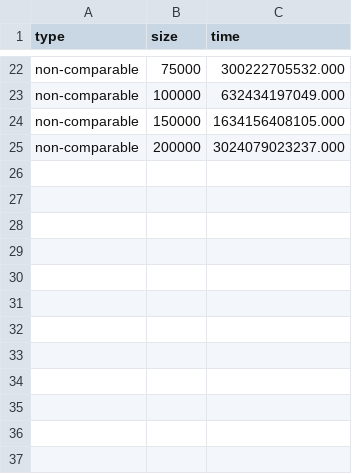
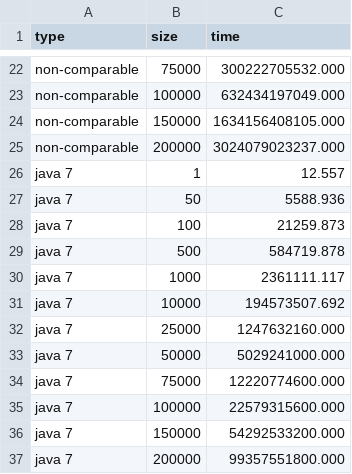
Before and after one commit to vladimirdolzhenko/hashCodeLegend, a CSV file: docs/csv/cmp.csv, drawn as a sheet; only a part is shown, gaps mark what is left out; the diff names each change by its address in the sheet, - before the commit and + after, or states it on an @@ line.

```diff
--- a/docs/csv/cmp.csv
+++ b/docs/csv/cmp.csv
+row 26: java 7 | 1 | 12.557
+row 27: java 7 | 50 | 5588.936
+row 28: java 7 | 100 | 21259.873
+row 29: java 7 | 500 | 584719.878
+row 30: java 7 | 1000 | 2361111.117
+row 31: java 7 | 10000 | 194573507.692
+row 32: java 7 | 25000 | 1247632160.000
+row 33: java 7 | 50000 | 5029241000.000
+row 34: java 7 | 75000 | 12220774600.000
+row 35: java 7 | 100000 | 22579315600.000
+row 36: java 7 | 150000 | 54292533200.000
+row 37: java 7 | 200000 | 99357551800.000
```
Also changed, not shown: 32 other files.
